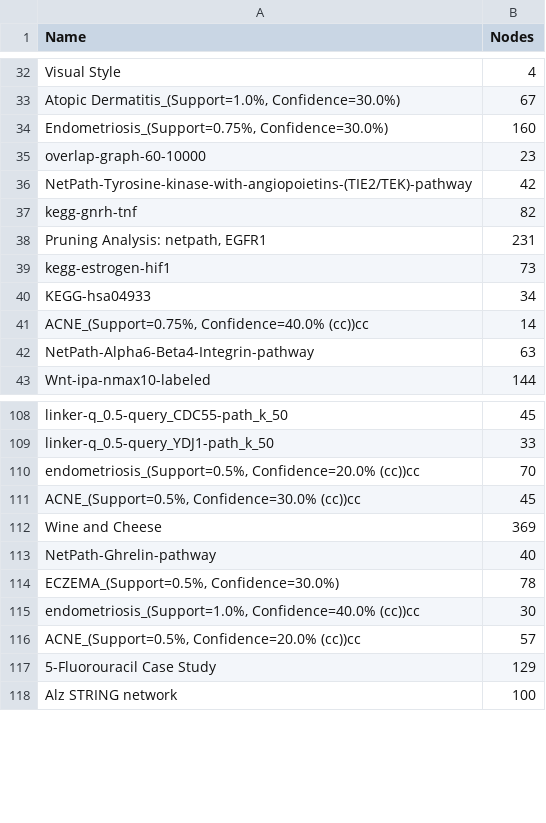
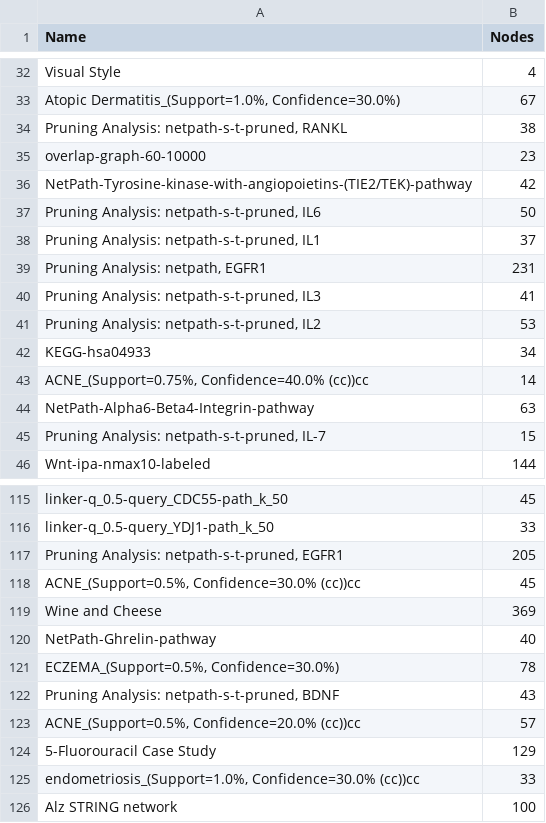
Before and after one commit to JingVT/GraphSpace_PublicGraphs, a CSV file: TotalPublicNodes.csv, drawn as a sheet; only a part is shown, gaps mark what is left out; the diff covers the shown part only.

```diff
--- a/TotalPublicNodes.csv
+++ b/TotalPublicNodes.csv
@@ -33,8 +33,10 @@ Visual Style,4
 "Atopic Dermatitis_(Support=1.0%, Confidence=30.0%)",67
-"Endometriosis_(Support=0.75%, Confidence=30.0%)",160
+"Pruning Analysis: netpath-s-t-pruned, RANKL",38
 overlap-graph-60-10000,23
 NetPath-Tyrosine-kinase-with-angiopoietins-(TIE2/TEK)-pathway,42
-kegg-gnrh-tnf,82
+"Pruning Analysis: netpath-s-t-pruned, IL6",50
+"Pruning Analysis: netpath-s-t-pruned, IL1",37
 "Pruning Analysis: netpath, EGFR1",231
-kegg-estrogen-hif1,73
+"Pruning Analysis: netpath-s-t-pruned, IL3",41
+"Pruning Analysis: netpath-s-t-pruned, IL2",53
 KEGG-hsa04933,34
@@ -42,2 +44,3 @@ KEGG-hsa04933,34
 NetPath-Alpha6-Beta4-Integrin-pathway,63
+"Pruning Analysis: netpath-s-t-pruned, IL-7",15
 Wnt-ipa-nmax10-labeled,144
@@ -109,3 +116,3 @@ linker-q_0.5-query_CDC55-path_k_50,45
 linker-q_0.5-query_YDJ1-path_k_50,33
-"endometriosis_(Support=0.5%, Confidence=20.0% (cc))cc",70
+"Pruning Analysis: netpath-s-t-pruned, EGFR1",205
 "ACNE_(Support=0.5%, Confidence=30.0% (cc))cc",45
@@ -114,5 +121,6 @@ NetPath-Ghrelin-pathway,40
 "ECZEMA_(Support=0.5%, Confidence=30.0%)",78
-"endometriosis_(Support=1.0%, Confidence=40.0% (cc))cc",30
+"Pruning Analysis: netpath-s-t-pruned, BDNF",43
 "ACNE_(Support=0.5%, Confidence=20.0% (cc))cc",57
 5-Fluorouracil Case Study,129
+"endometriosis_(Support=1.0%, Confidence=30.0% (cc))cc",33
 Alz STRING network,100
```
Also changed, not shown: 5 added rows and 4 moved rows elsewhere in this file, TotalPublicEdges.csv, TotalPublicGraphs.csv, 9 other files.
